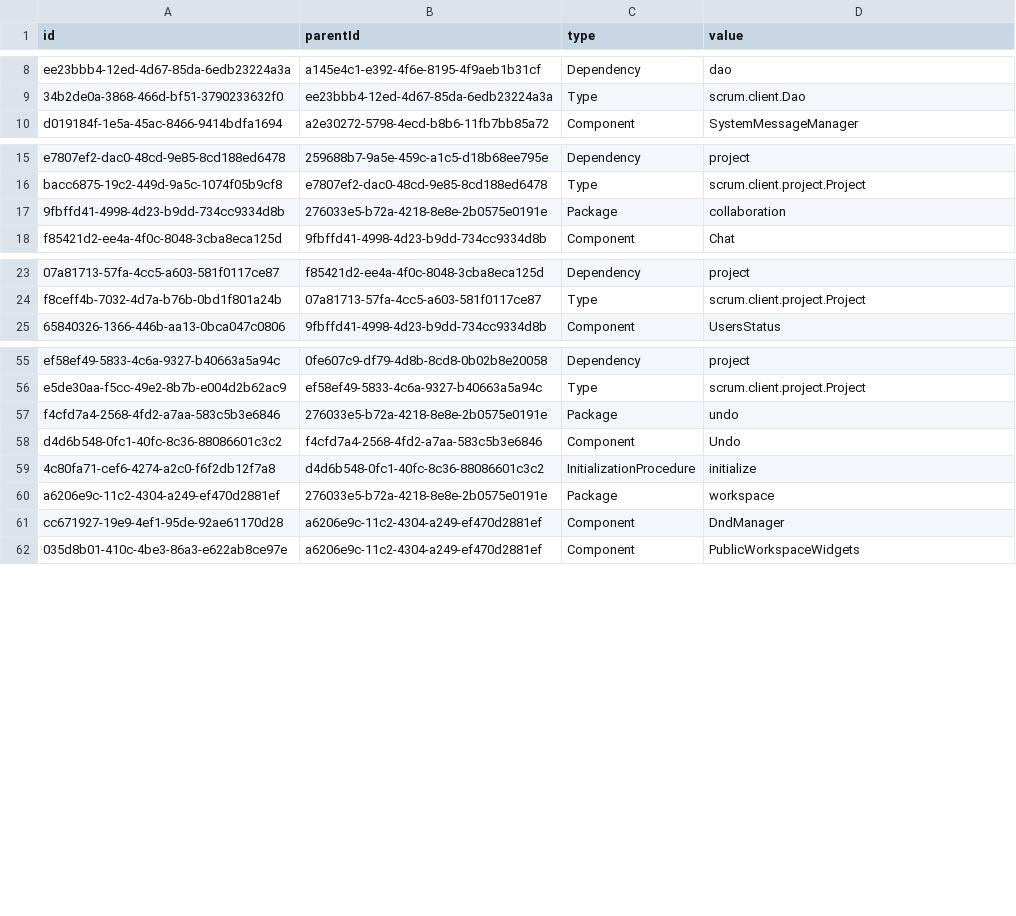
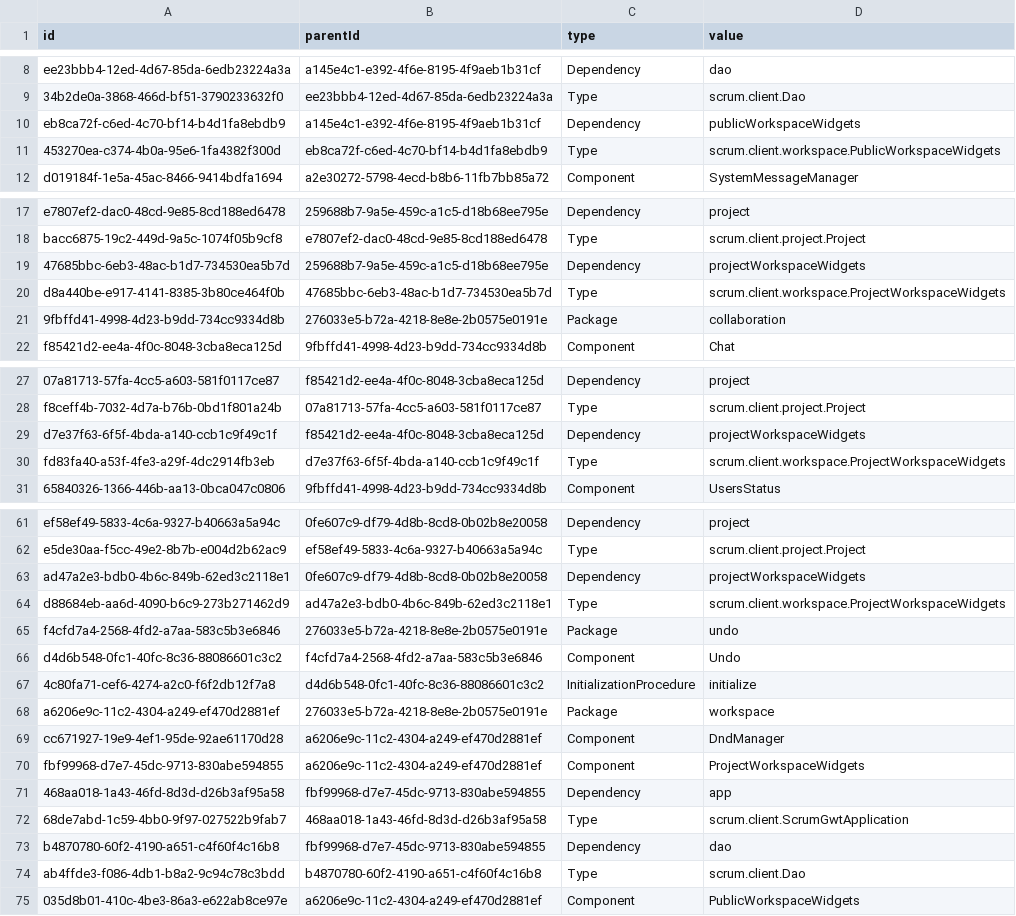
Before and after one commit to hogi/kunagi, a CSV file: src/model.csv, drawn as a sheet; only a part is shown, gaps mark what is left out; the diff names each change by its address in the sheet, - before the commit and + after, or states it on an @@ line.

Commit message:
refactoring
git-svn-id: https://servisto.de/svn/share/trunk/scrum@3459 15bc23fa-3125-0410-a1f3-bdc40dbf1900

```diff
--- a/src/model.csv
+++ b/src/model.csv
+row 10: eb8ca72f-c6ed-4c70-bf14-b4d1fa8ebdb9 | a145e4c1-e392-4f6e-8195-4f9aeb1b31cf | Dependency | publicWorkspaceWidgets
+row 11: 453270ea-c374-4b0a-95e6-1fa4382f300d | eb8ca72f-c6ed-4c70-bf14-b4d1fa8ebdb9 | Type | scrum.client.workspace.PublicWorkspaceWidgets
+row 19: 47685bbc-6eb3-48ac-b1d7-734530ea5b7d | 259688b7-9a5e-459c-a1c5-d18b68ee795e | Dependency | projectWorkspaceWidgets
+row 20: d8a440be-e917-4141-8385-3b80ce464f0b | 47685bbc-6eb3-48ac-b1d7-734530ea5b7d | Type | scrum.client.workspace.ProjectWorkspaceWidgets
+row 29: d7e37f63-6f5f-4bda-a140-ccb1c9f49c1f | f85421d2-ee4a-4f0c-8048-3cba8eca125d | Dependency | projectWorkspaceWidgets
+row 30: fd83fa40-a53f-4fe3-a29f-4dc2914fb3eb | d7e37f63-6f5f-4bda-a140-ccb1c9f49c1f | Type | scrum.client.workspace.ProjectWorkspaceWidgets
+row 63: ad47a2e3-bdb0-4b6c-849b-62ed3c2118e1 | 0fe607c9-df79-4d8b-8cd8-0b02b8e20058 | Dependency | projectWorkspaceWidgets
+row 64: d88684eb-aa6d-4090-b6c9-273b271462d9 | ad47a2e3-bdb0-4b6c-849b-62ed3c2118e1 | Type | scrum.client.workspace.ProjectWorkspaceWidgets
+row 70: fbf99968-d7e7-45dc-9713-830abe594855 | a6206e9c-11c2-4304-a249-ef470d2881ef | Component | ProjectWorkspaceWidgets
+row 71: 468aa018-1a43-46fd-8d3d-d26b3af95a58 | fbf99968-d7e7-45dc-9713-830abe594855 | Dependency | app
+row 72: 68de7abd-1c59-4bb0-9f97-027522b9fab7 | 468aa018-1a43-46fd-8d3d-d26b3af95a58 | Type | scrum.client.ScrumGwtApplication
+row 73: b4870780-60f2-4190-a651-c4f60f4c16b8 | fbf99968-d7e7-45dc-9713-830abe594855 | Dependency | dao
+row 74: ab4ffde3-f086-4db1-b8a2-9c94c78c3bdd | b4870780-60f2-4190-a651-c4f60f4c16b8 | Type | scrum.client.Dao
```
Also changed, not shown: 47 other files.
